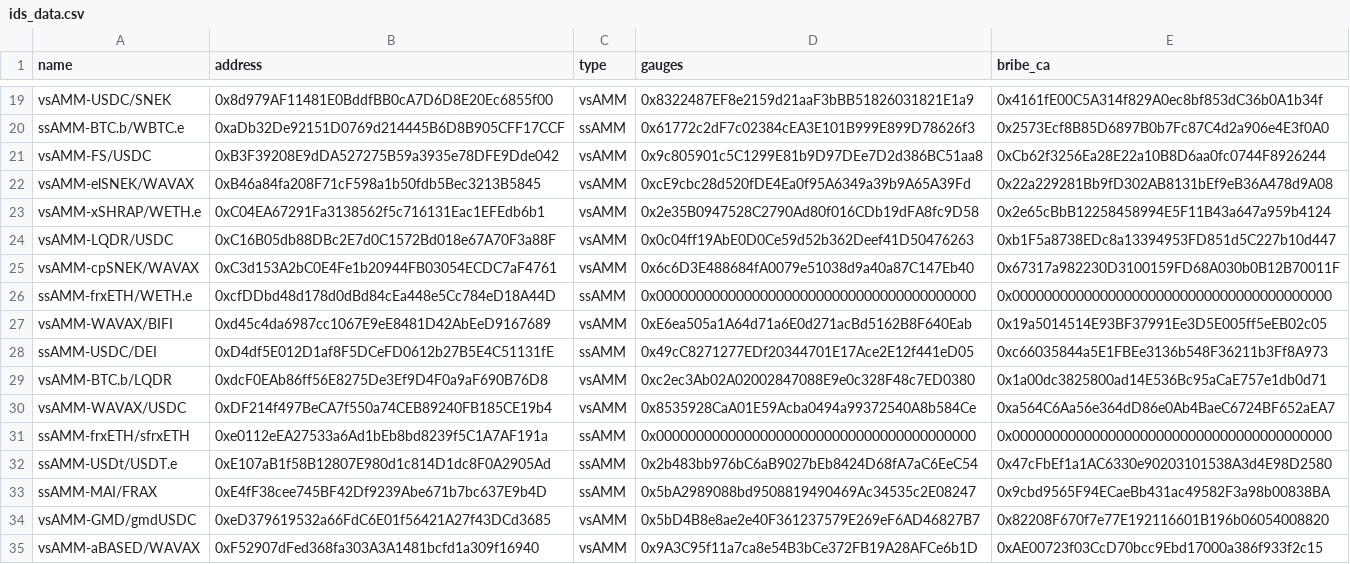
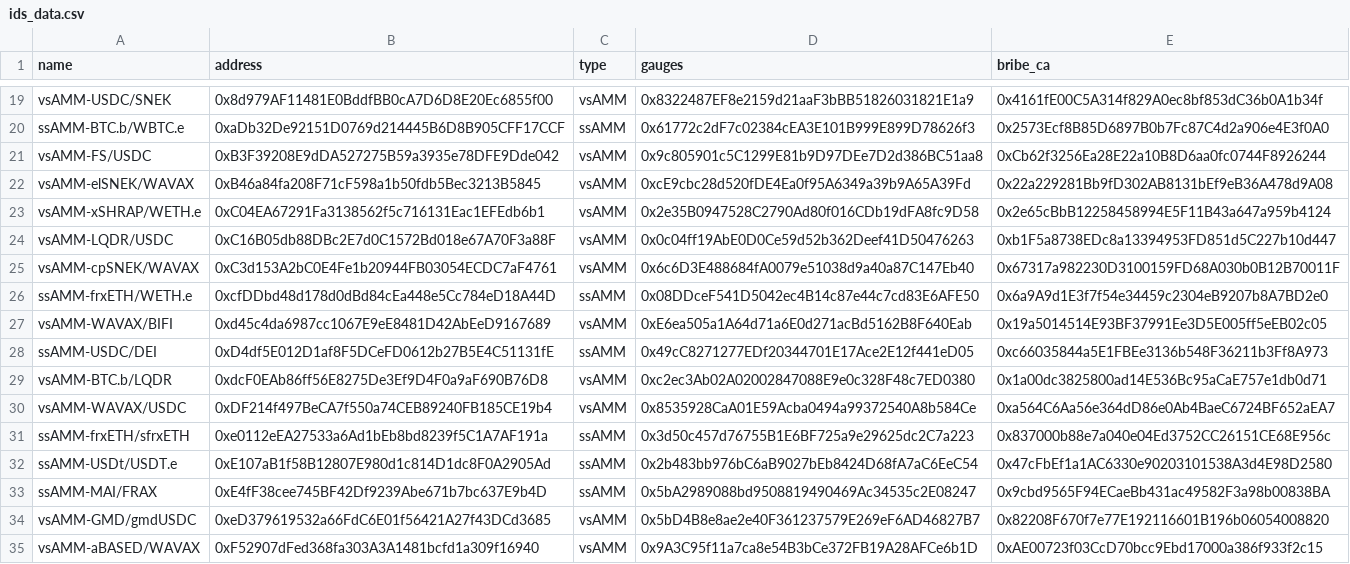
Before and after one commit to ALMIGHTYABE/SoliSnek-Data, a CSV file: data/ids_data.csv, drawn as a sheet; only a part is shown, gaps mark what is left out; the diff names each change by its address in the sheet, - before the commit and + after, or states it on an @@ line.

```diff
--- a/data/ids_data.csv
+++ b/data/ids_data.csv
-D26 (gauges): 0x0000000000000000000000000000000000000000
+D26 (gauges): 0x08DDceF541D5042ec4B14c87e44c7cd83E6AFE50
-E26 (bribe_ca): 0x0000000000000000000000000000000000000000
+E26 (bribe_ca): 0x6a9A9d1E3f7f54e34459c2304eB9207b8A7BD2e0
-D31 (gauges): 0x0000000000000000000000000000000000000000
+D31 (gauges): 0x3d50c457d76755B1E6BF725a9e29625dc2C7a223
-E31 (bribe_ca): 0x0000000000000000000000000000000000000000
+E31 (bribe_ca): 0x837000b88e7a040e04Ed3752CC26151CE68E956c
```
Also changed, not shown: 1 other file.
